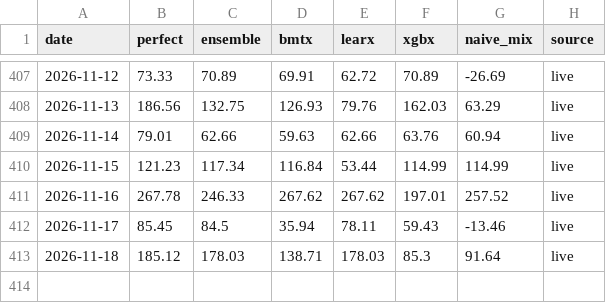
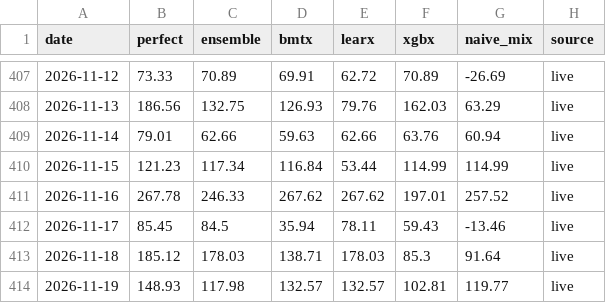
Before and after one commit to jacobazu/dk1-price-forecasting, a CSV file: results/battery_daily.csv, drawn as a sheet; only a part is shown, gaps mark what is left out; the diff names each change by its address in the sheet, - before the commit and + after, or states it on an @@ line.

```diff
--- a/results/battery_daily.csv
+++ b/results/battery_daily.csv
+row 414: 2026-11-19 | 148.93 | 117.98 | 132.57 | 132.57 | 102.81 | 119.77 | live
```
Also changed, not shown: forecasts/challengers_py.csv, forecasts/forecasts_live.csv, 22 other files.
